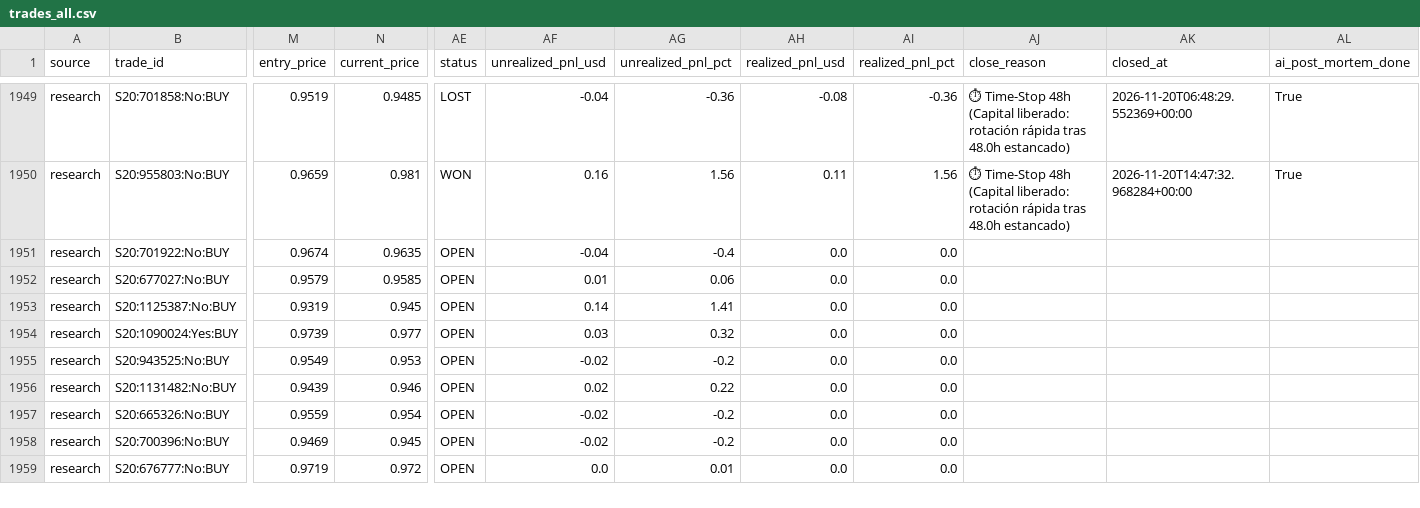
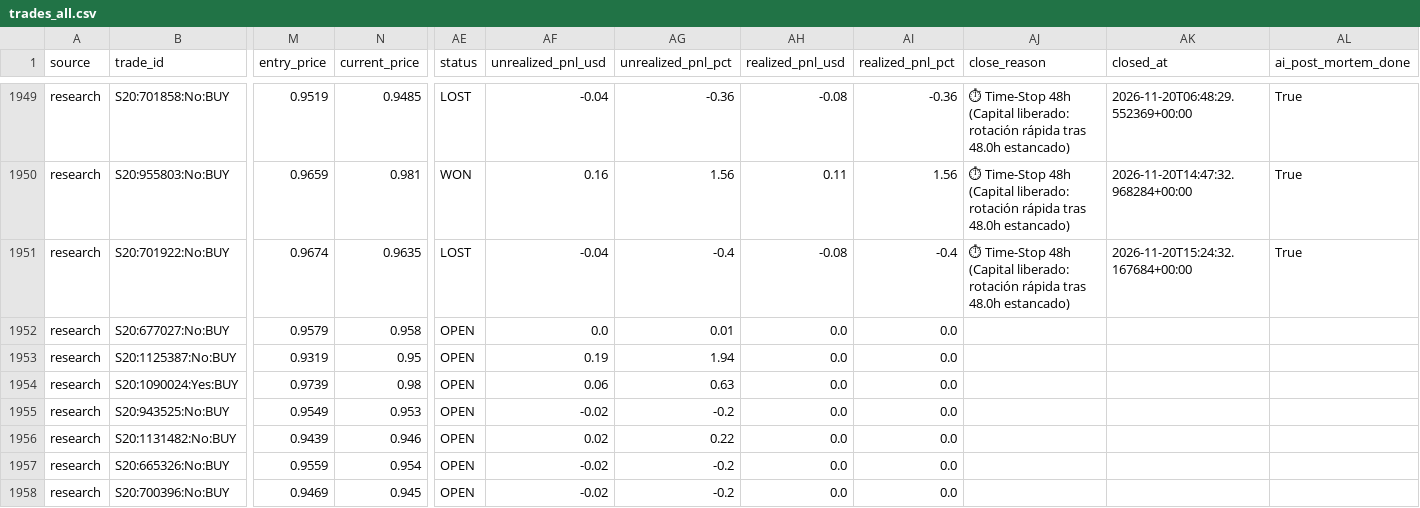
Before and after one commit to aguamarinac2-netizen/quant-polymarket-trackrecord, a CSV file: trades_all.csv, drawn as a sheet; only a part is shown, gaps mark what is left out; the shorter side is filled out with more unchanged rows; the diff covers the shown part only; the diff names each change by its address in the sheet, - before the commit and + after, or states it on an @@ line.

```diff
--- a/trades_all.csv
+++ b/trades_all.csv
-AE1951 (status): OPEN
+AE1951 (status): LOST
-AH1951 (realized_pnl_usd): 0.0
+AH1951 (realized_pnl_usd): -0.08
-AI1951 (realized_pnl_pct): 0.0
+AI1951 (realized_pnl_pct): -0.4
-AJ1951 (close_reason): (empty)
+AJ1951 (close_reason): ⏱ Time-Stop 48h (Capital liberado: rotación rápida tras 48.0h estancado)
-AK1951 (closed_at): (empty)
+AK1951 (closed_at): 2026-11-20T15:24:32.167684+00:00
-AL1951 (ai_post_mortem_done): (empty)
+AL1951 (ai_post_mortem_done): True
-N1952 (current_price): 0.9585
+N1952 (current_price): 0.958
-AF1952 (unrealized_pnl_usd): 0.01
+AF1952 (unrealized_pnl_usd): 0.0
-AG1952 (unrealized_pnl_pct): 0.06
+AG1952 (unrealized_pnl_pct): 0.01
-N1953 (current_price): 0.945
+N1953 (current_price): 0.95
-AF1953 (unrealized_pnl_usd): 0.14
+AF1953 (unrealized_pnl_usd): 0.19
-AG1953 (unrealized_pnl_pct): 1.41
+AG1953 (unrealized_pnl_pct): 1.94
-N1954 (current_price): 0.977
+N1954 (current_price): 0.98
-AF1954 (unrealized_pnl_usd): 0.03
+AF1954 (unrealized_pnl_usd): 0.06
-AG1954 (unrealized_pnl_pct): 0.32
+AG1954 (unrealized_pnl_pct): 0.63
```
Also changed, not shown: 1 added row and 22 edited cells elsewhere in this file, 7 other files.
